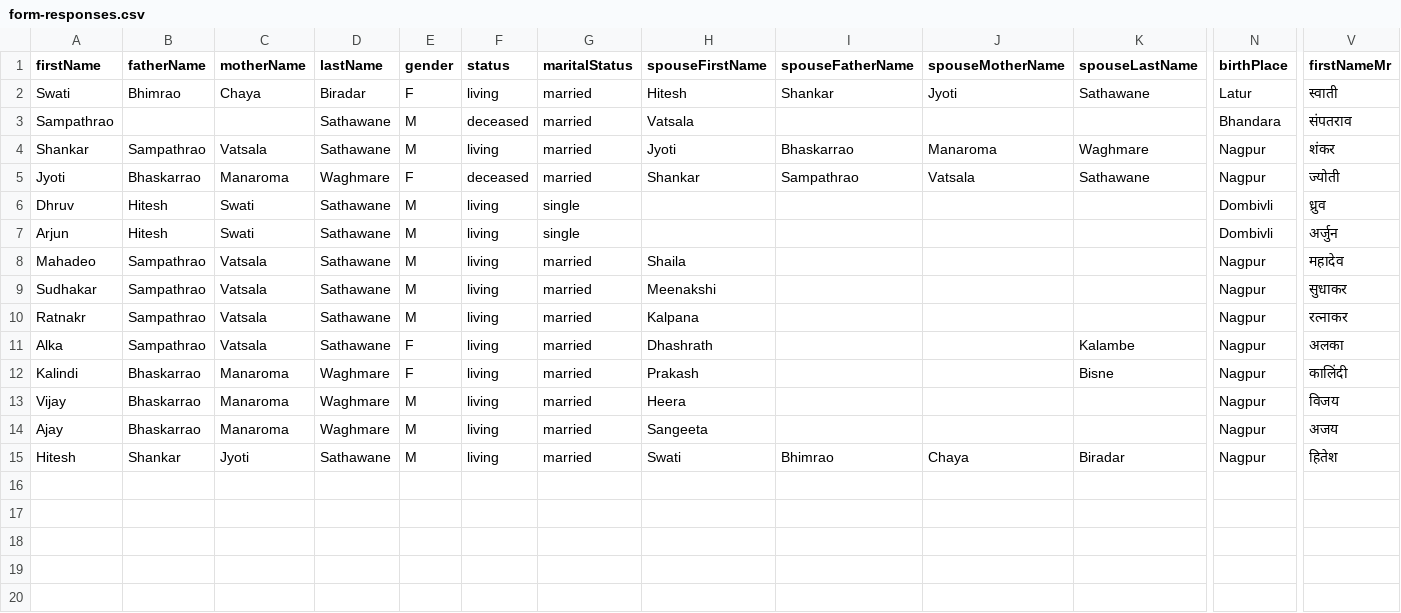
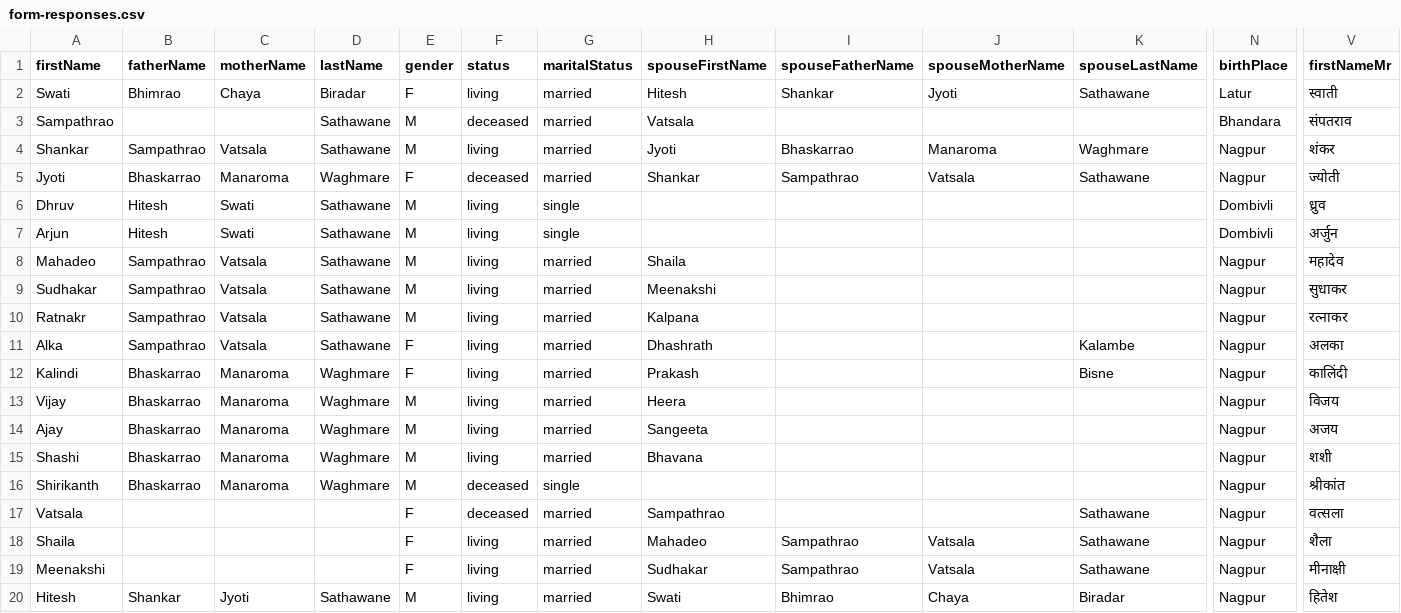
Before and after one commit to hiteshssathawane/family-tree, a CSV file: data/form-responses.csv, drawn as a sheet; only a part is shown, gaps mark what is left out; rows hold the shown columns only; the diff names each change by its address in the sheet, - before the commit and + after, or states it on an @@ line.

```diff
--- a/data/form-responses.csv
+++ b/data/form-responses.csv
+row 15: Shashi | Bhaskarrao | Manaroma | Waghmare | M | living | married | Bhavana |  |  |  | Nagpur | शशी
+row 16: Shirikanth | Bhaskarrao | Manaroma | Waghmare | M | deceased | single |  |  |  |  | Nagpur | श्रीकांत
+row 17: Vatsala |  |  |  | F | deceased | married | Sampathrao |  |  | Sathawane | Nagpur | वत्सला
+row 18: Shaila |  |  |  | F | living | married | Mahadeo | Sampathrao | Vatsala | Sathawane | Nagpur | शैला
+row 19: Meenakshi |  |  |  | F | living | married | Sudhakar | Sampathrao | Vatsala | Sathawane | Nagpur | मीनाक्षी
```
Also changed, not shown: 1 other file.
